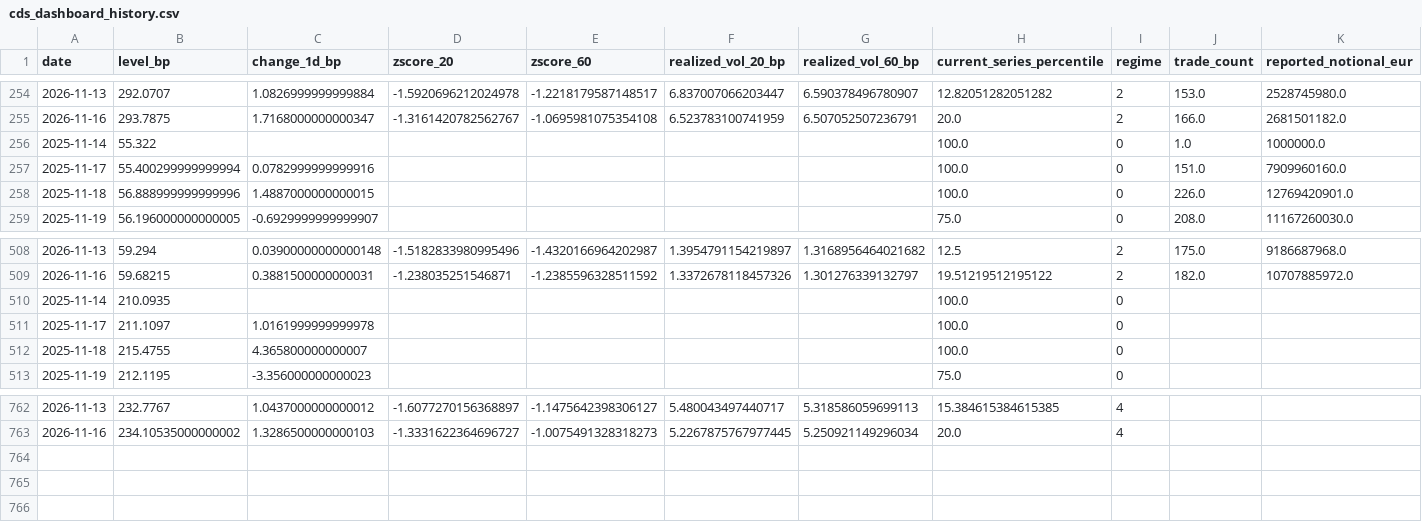
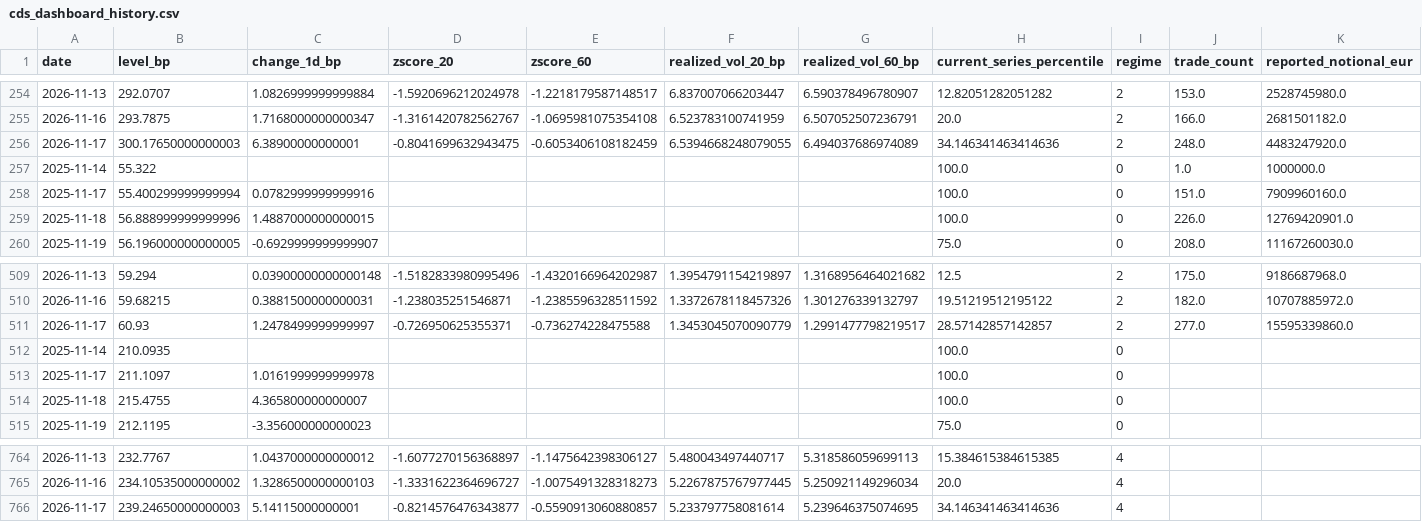
Before and after one commit to YieldShock13/CDX-Crossover, a CSV file: data/cds_dashboard_history.csv, drawn as a sheet; only a part is shown, gaps mark what is left out; rows hold the shown columns only; the diff names each change by its address in the sheet, - before the commit and + after, or states it on an @@ line.

```diff
--- a/data/cds_dashboard_history.csv
+++ b/data/cds_dashboard_history.csv
+row 256: 2026-11-17 | 300.17650000000003 | 6.38900000000001 | -0.8041699632943475 | -0.6053406108182459 | 6.5394668248079055 | 6.494037686974089 | 34.146341463414636 | 2 | 248.0 | 4483247920.0
+row 511: 2026-11-17 | 60.93 | 1.2478499999999997 | -0.726950625355371 | -0.736274228475588 | 1.3453045070090779 | 1.2991477798219517 | 28.57142857142857 | 2 | 277.0 | 15595339860.0
+row 766: 2026-11-17 | 239.24650000000003 | 5.14115000000001 | -0.8214576476343877 | -0.5590913060880857 | 5.233797758081614 | 5.239646375074695 | 34.146341463414636 | 4
```
Also changed, not shown: data/cds_contract_series.csv, data/cds_dashboard_model_history.csv, 1 other file.
